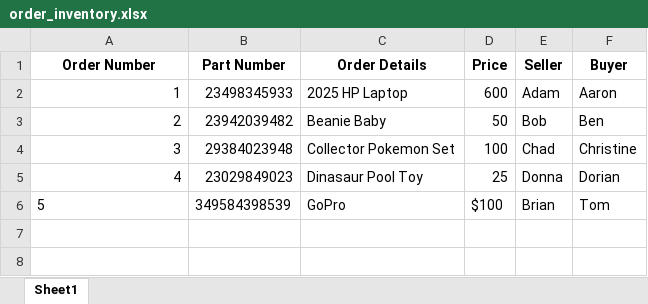
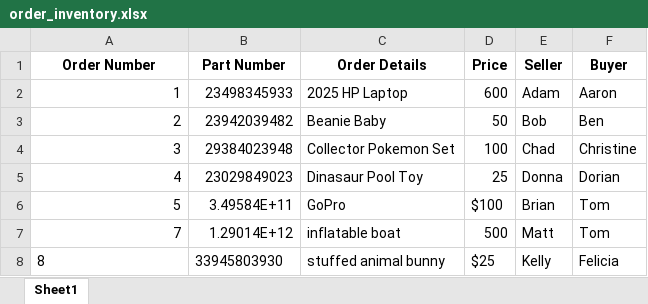
Before and after one commit to emuney12345/aiagent_experiment, an Excel workbook: pdfs/order_inventory.xlsx, sheet Sheet1, drawn as a sheet; values as stored, in another font and other column widths than the file's, no borders; the diff names each change by its address in the sheet, - before the commit and + after, or states it on an @@ line.

Commit message:
fixed RAG excel agent

```diff
--- a/pdfs/order_inventory.xlsx (sheet Sheet1)
+++ b/pdfs/order_inventory.xlsx (sheet Sheet1)
-A6 alignment: left
+A6 alignment: right
-B6 (Part Number): 349584398539
+B6 (Part Number): 3.49584E+11
+row 7: 7 | 1.29014E+12 | inflatable boat | 500 | Matt | Tom
+row 8: 8 | 33945803930 | stuffed animal bunny | $25 | Kelly | Felicia
```
Also changed, not shown: 2 other files.
